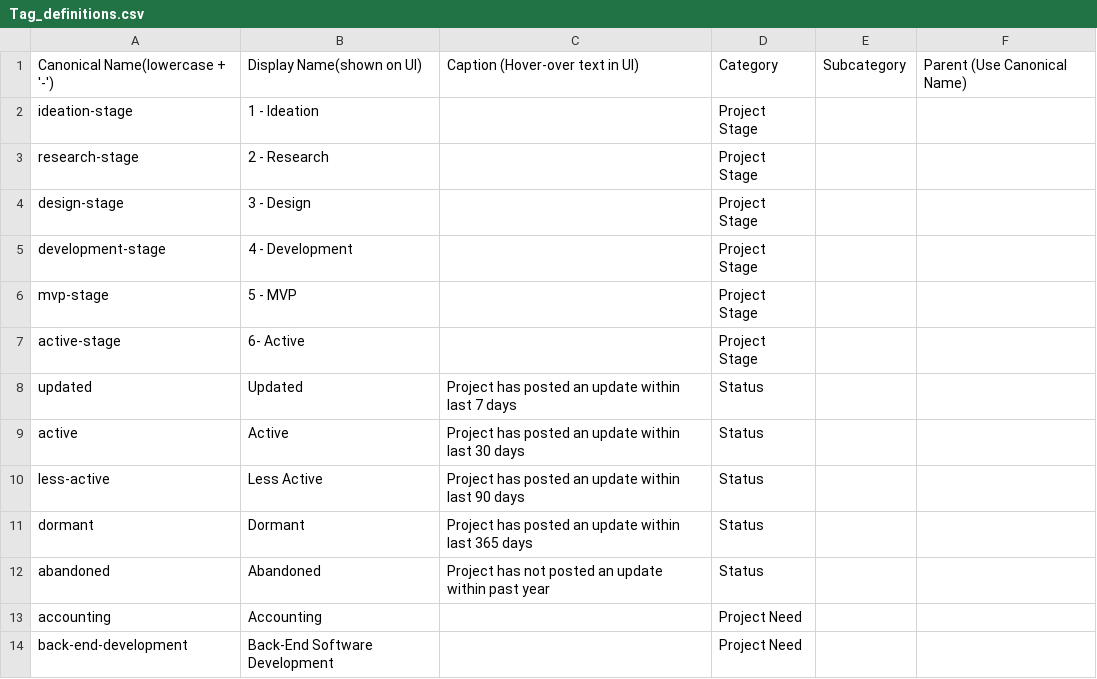
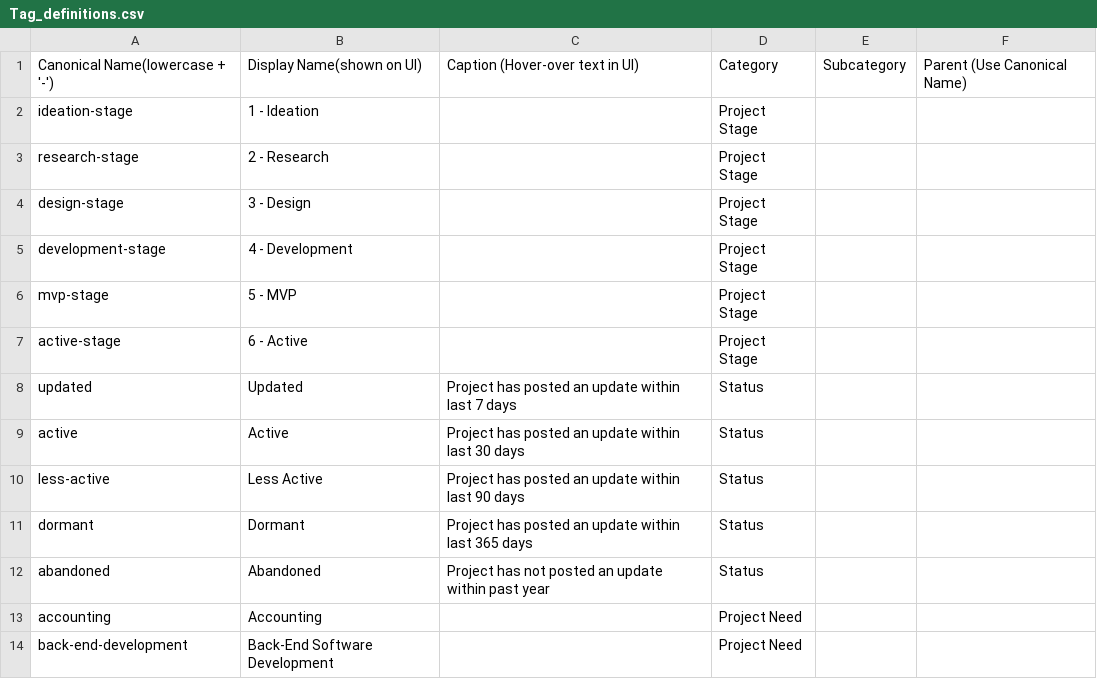
Before and after one commit to DemocracyLab/CivicTechExchange, a CSV file: common/models/Tag_definitions.csv, drawn as a sheet; only a part is shown.

Commit message:
active-stage tag Typo

```diff
--- a/common/models/Tag_definitions.csv
+++ b/common/models/Tag_definitions.csv
@@ -6,3 +6,3 @@ development-stage,4 - Development,,Project Stage,,
 mvp-stage,5 - MVP,,Project Stage,,
-active-stage,6- Active,,Project Stage,,
+active-stage,6 - Active,,Project Stage,,
 updated,Updated,Project has posted an update within last 7 days,Status,,
```
